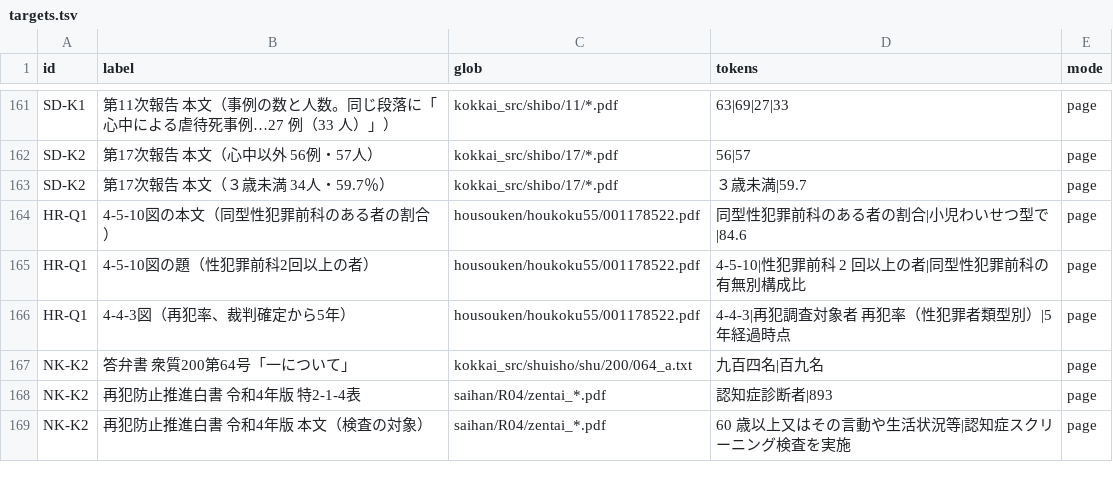
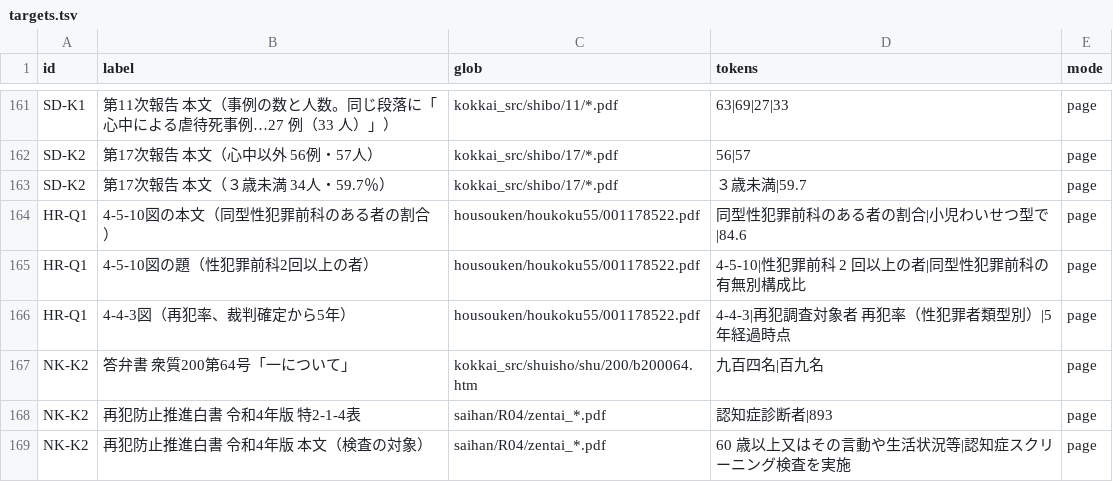
Before and after one commit to hirokifukui/urazuke, a TSV file: checks/quotes/targets.tsv, drawn as a sheet; only a part is shown, gaps mark what is left out.

```diff
--- a/checks/quotes/targets.tsv
+++ b/checks/quotes/targets.tsv
@@ -166,3 +166,3 @@ HR-Q1	4-5-10図の題（性犯罪前科2回以上の者）	housouken/houkoku55/0
 HR-Q1	4-4-3図（再犯率、裁判確定から5年）	housouken/houkoku55/001178522.pdf	4-4-3|再犯調査対象者 再犯率（性犯罪者類型別）|5 年経過時点	page
-NK-K2	答弁書 衆質200第64号「一について」	kokkai_src/shuisho/shu/200/064_a.txt	九百四名|百九名	page
+NK-K2	答弁書 衆質200第64号「一について」	kokkai_src/shuisho/shu/200/b200064.htm	九百四名|百九名	page
 NK-K2	再犯防止推進白書 令和4年版 特2-1-4表	saihan/R04/zentai_*.pdf	認知症診断者|893	page
```
Also changed, not shown: publish/PUBLIC_FILES.tsv, results/quotes/quotes.tsv, 9 other files.
